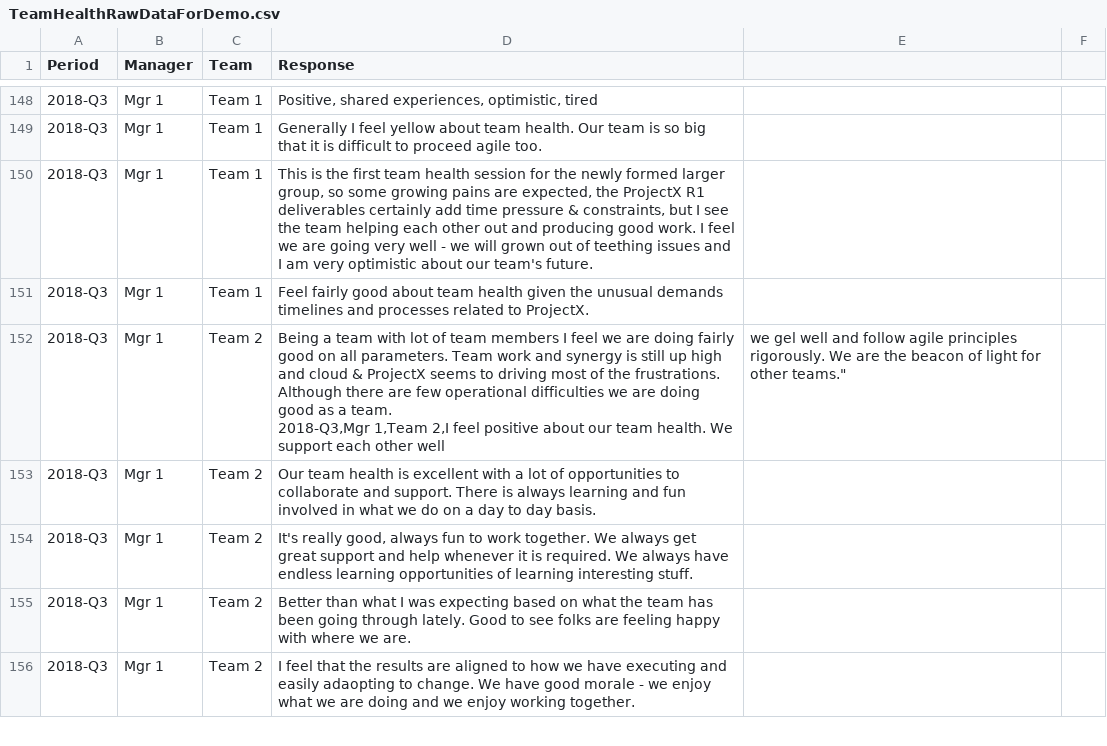
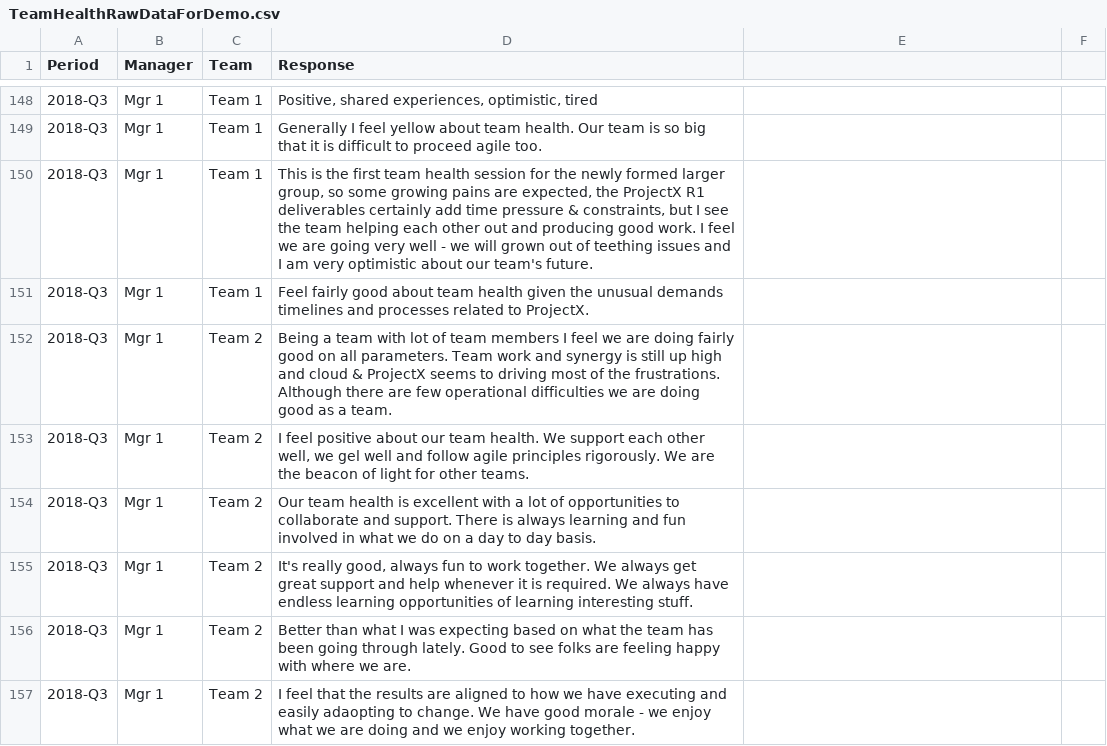
Before and after one commit to SQLSuperGuru/TopicModeling, a CSV file: TeamHealthRawDataForDemo.csv, drawn as a sheet; only a part is shown, gaps mark what is left out.

Commit message:
Update TeamHealthRawDataForDemo.csv

```diff
--- a/TeamHealthRawDataForDemo.csv
+++ b/TeamHealthRawDataForDemo.csv
@@ -152,4 +152,4 @@
 2018-Q3,Mgr 1,Team 1,"Feel fairly good about team health given the unusual demands timelines and processes related to ProjectX."
-2018-Q3,Mgr 1,Team 2,"Being a team with lot of team members I feel we are doing fairly good on all parameters.  Team work and synergy is still up high and cloud & ProjectX seems to driving most of the frustrations.  Although there are few operational difficulties we are doing good as a team.
-2018-Q3,Mgr 1,Team 2,"I feel positive about our team health. We support each other well, we gel well and follow agile principles rigorously. We are the beacon of light for other teams."
+2018-Q3,Mgr 1,Team 2,"Being a team with lot of team members I feel we are doing fairly good on all parameters.  Team work and synergy is still up high and cloud & ProjectX seems to driving most of the frustrations.  Although there are few operational difficulties we are doing good as a team."
+2018-Q3,Mgr 1,Team 2,"I feel positive about our team health. We support each other well, we gel well and follow agile principles rigorously. We are the beacon of light for other teams."
 2018-Q3,Mgr 1,Team 2,"Our team health is excellent with a lot of opportunities to collaborate and support. There is always learning and fun involved in what we do on a day to day basis."
```
